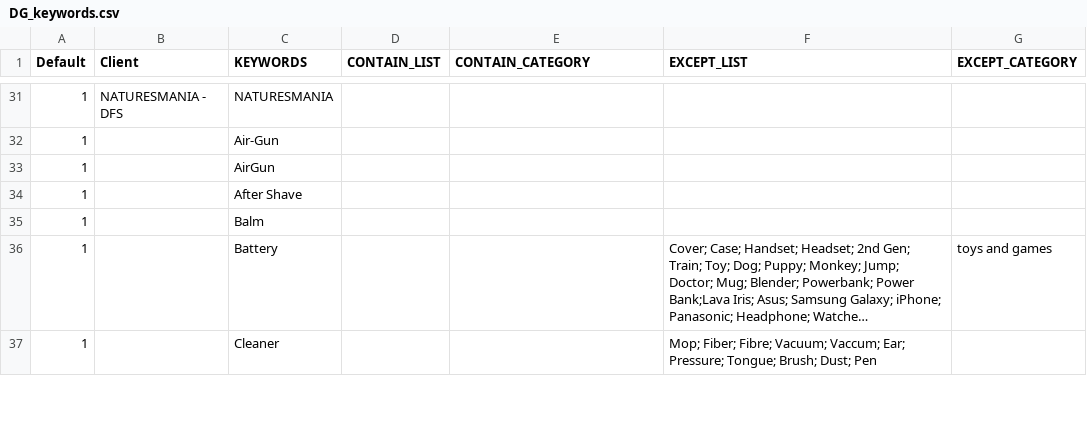
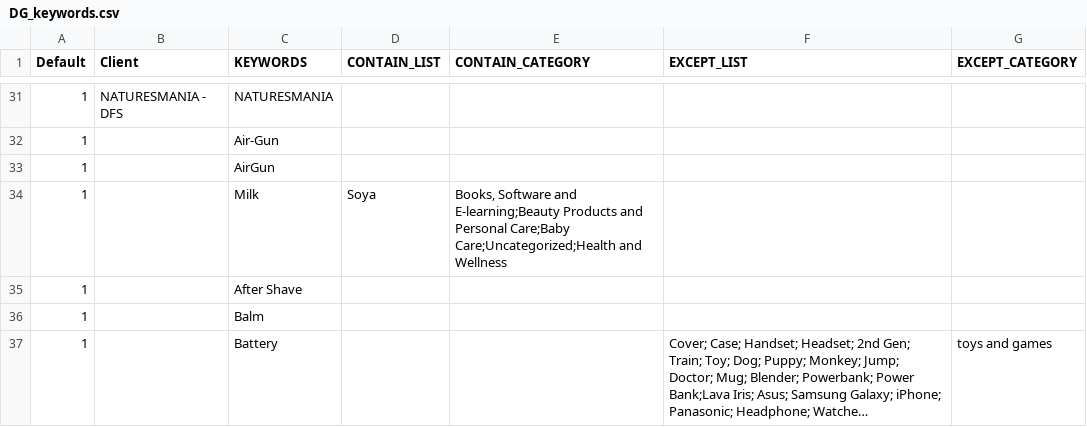
Before and after one commit to mohitt008/dg_score, a CSV file: data/DG_keywords.csv, drawn as a sheet; only a part is shown, gaps mark what is left out; the shorter side is filled out with more unchanged rows; long unchanged cells end in …; the diff names each change by its address in the sheet, - before the commit and + after, or states it on an @@ line.

Commit message:
updated dg config

```diff
--- a/data/DG_keywords.csv
+++ b/data/DG_keywords.csv
+row 34: 1 |  | Milk | Soya | Books, Software and E-learning;Beauty Products and Personal Care;Baby Care;Uncategorized;Health and Wellness
```
